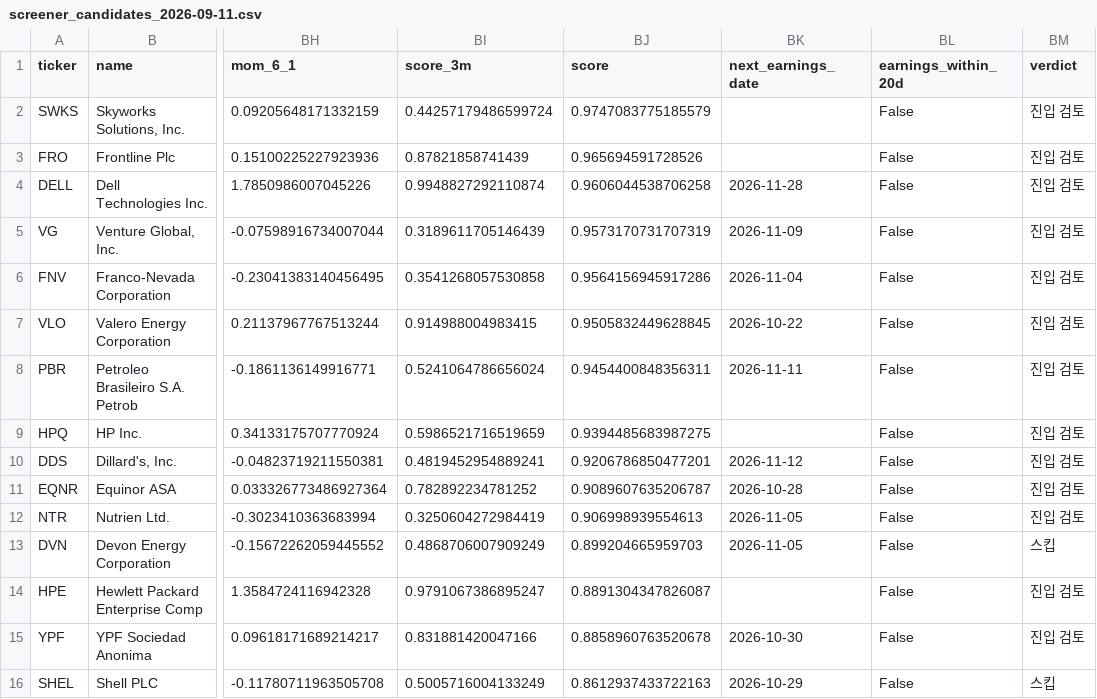
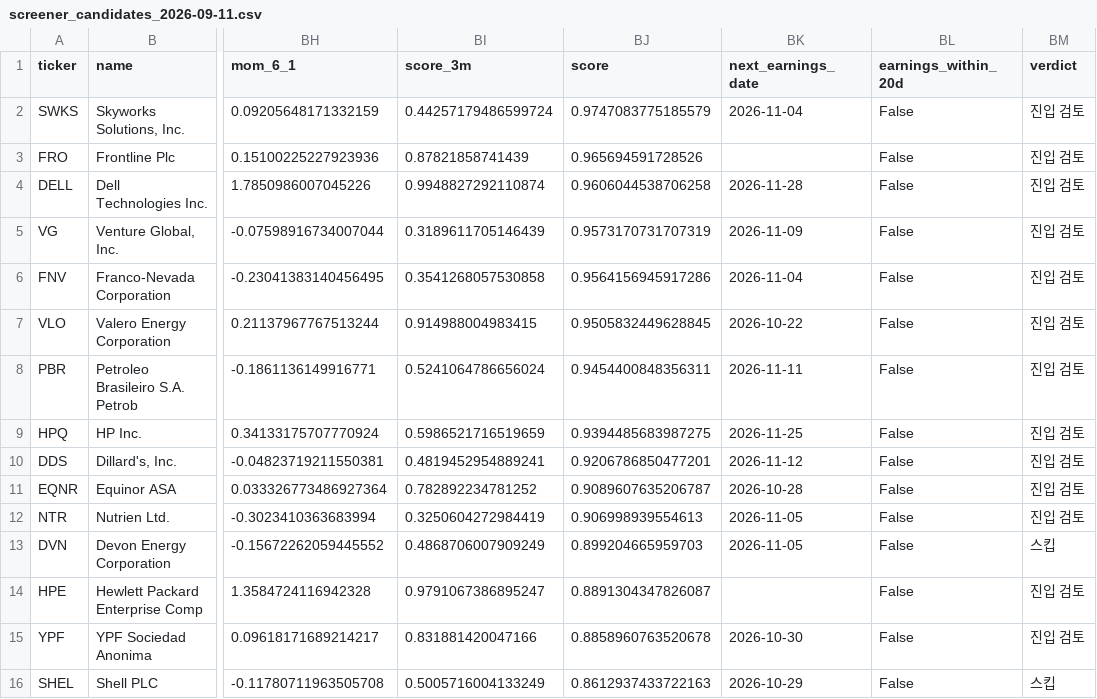
Before and after one commit to jhpark227/US-stock-screener, a CSV file: site/outputs/screener_candidates_2026-09-11.csv, drawn as a sheet; only a part is shown, gaps mark what is left out; the diff names each change by its address in the sheet, - before the commit and + after, or states it on an @@ line.

```diff
--- a/site/outputs/screener_candidates_2026-09-11.csv
+++ b/site/outputs/screener_candidates_2026-09-11.csv
-BK2 (next_earnings_date): (empty)
+BK2 (next_earnings_date): 2026-11-04
-BK9 (next_earnings_date): (empty)
+BK9 (next_earnings_date): 2026-11-25
```
Also changed, not shown: site/outputs/screener_universe_2026-09-11.csv, 2 other files.
